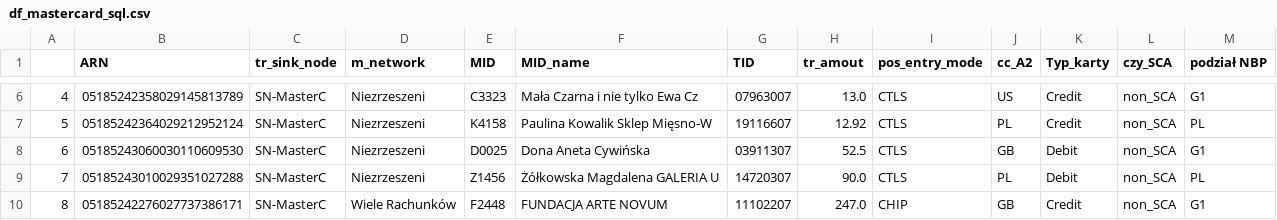
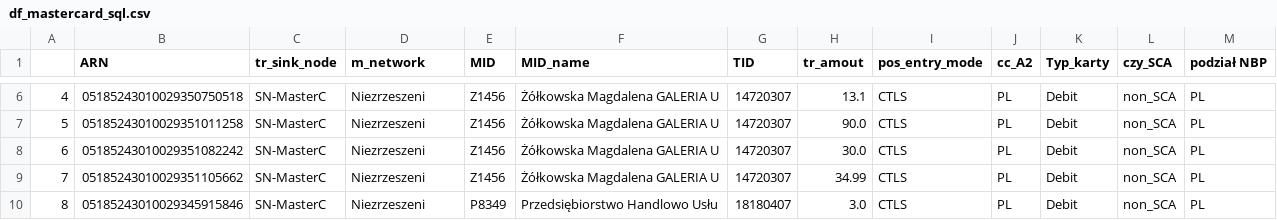
Before and after one commit to kanies89/nbp_automate, a CSV file: df_mastercard_sql.csv, drawn as a sheet; only a part is shown, gaps mark what is left out; the diff covers the shown part only.

```diff
--- a/df_mastercard_sql.csv
+++ b/df_mastercard_sql.csv
@@ -6,5 +6,5 @@
-4,05185242358029145813789,SN-MasterC,Niezrzeszeni,C3323,Mała Czarna i nie tylko Ewa Cz,07963007,13.0,CTLS,US,Credit,non_SCA,G1
-5,05185242364029212952124,SN-MasterC,Niezrzeszeni,K4158,Paulina Kowalik Sklep Mięsno-W,19116607,12.92,CTLS,PL,Credit,non_SCA,PL
-6,05185243060030110609530,SN-MasterC,Niezrzeszeni,D0025,Dona Aneta Cywińska,03911307,52.5,CTLS,GB,Debit,non_SCA,G1
-7,05185243010029351027288,SN-MasterC,Niezrzeszeni,Z1456,Żółkowska Magdalena GALERIA U,14720307,90.0,CTLS,PL,Debit,non_SCA,PL
-8,05185242276027737386171,SN-MasterC,Wiele Rachunków,F2448,FUNDACJA ARTE NOVUM,11102207,247.0,CHIP,GB,Credit,non_SCA,G1
+4,05185243010029350750518,SN-MasterC,Niezrzeszeni,Z1456,Żółkowska Magdalena GALERIA U,14720307,13.1,CTLS,PL,Debit,non_SCA,PL
+5,05185243010029351011258,SN-MasterC,Niezrzeszeni,Z1456,Żółkowska Magdalena GALERIA U,14720307,90.0,CTLS,PL,Debit,non_SCA,PL
+6,05185243010029351082242,SN-MasterC,Niezrzeszeni,Z1456,Żółkowska Magdalena GALERIA U,14720307,30.0,CTLS,PL,Debit,non_SCA,PL
+7,05185243010029351105662,SN-MasterC,Niezrzeszeni,Z1456,Żółkowska Magdalena GALERIA U,14720307,34.99,CTLS,PL,Debit,non_SCA,PL
+8,05185243010029345915846,SN-MasterC,Niezrzeszeni,P8349,Przedsiębiorstwo Handlowo Usłu,18180407,3.0,CTLS,PL,Debit,non_SCA,PL
```
Also changed, not shown: 79 edited cells elsewhere in this file, df_fraud.csv, df_mastercard_fraud_data.csv, 4 other files.
